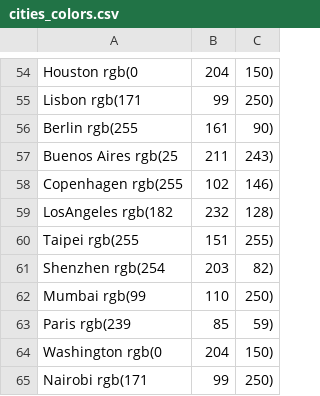
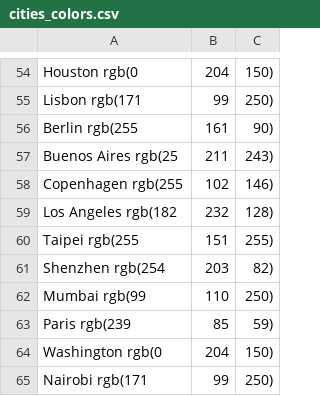
Before and after one commit to akihaisland/cityscape-viz, a CSV file: cityviz_backend/data/cities_colors.csv, drawn as a sheet; only a part is shown, gaps mark what is left out.

```diff
--- a/cityviz_backend/data/cities_colors.csv
+++ b/cityviz_backend/data/cities_colors.csv
@@ -58,3 +58,3 @@ Buenos Aires	rgb(25, 211, 243)
 Copenhagen	rgb(255, 102, 146)
-LosAngeles	rgb(182, 232, 128)
+Los Angeles	rgb(182, 232, 128)
 Taipei	rgb(255, 151, 255)
```
Also changed, not shown: cityviz_backend/data/cities_hsla_colors.csv, 9 other files.
